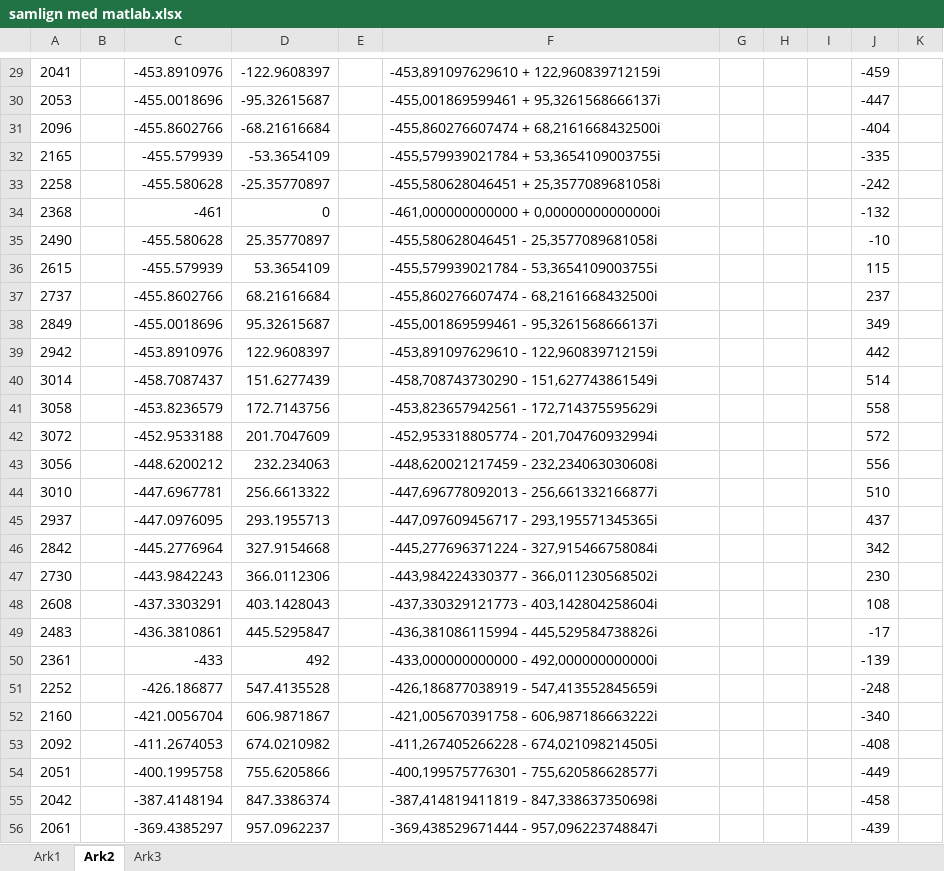
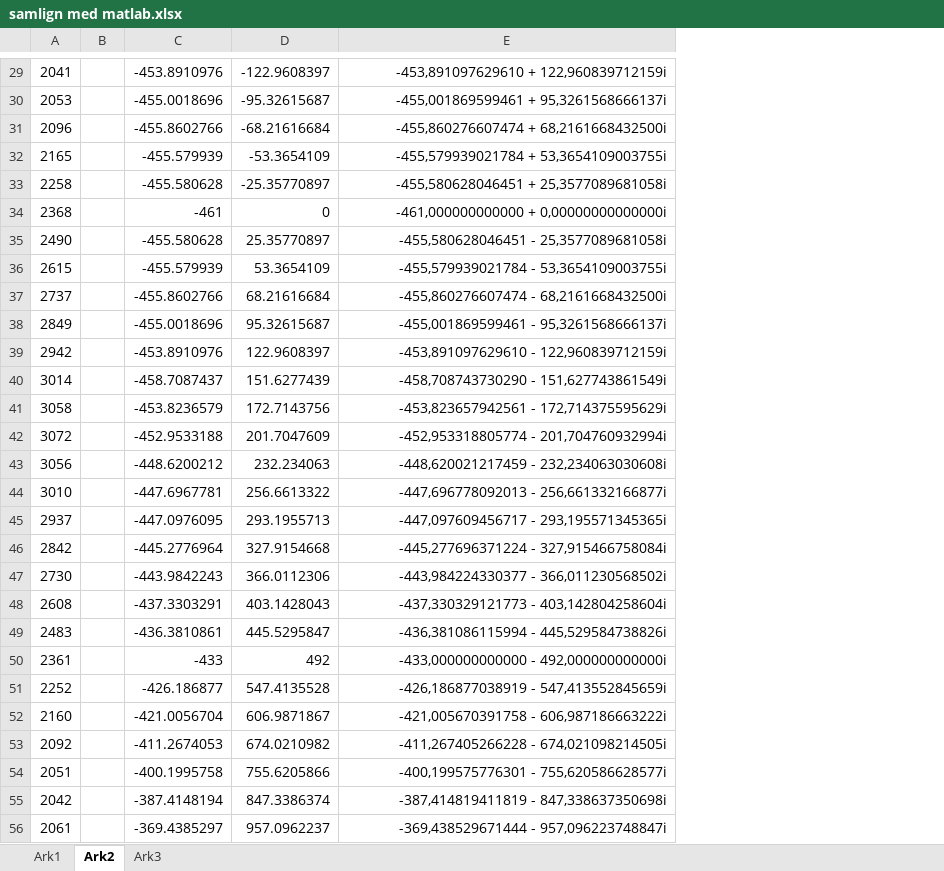
Before and after one commit to Jeppeh90/EE-projekt-4-gruppe-1, an Excel workbook: Maaleenhed/fft/samlign med matlab.xlsx, sheet Ark2, drawn as a sheet; only a part is shown, gaps mark what is left out; values as stored, in another font and other column widths than the file's, no borders; removed rows and columns are numbered as before the commit, all else as after; the diff covers the shown part only; the diff names each change by its address in the sheet, - before the commit and + after, or states it on an @@ line.

```diff
--- a/Maaleenhed/fft/samlign med matlab.xlsx (sheet Ark2)
+++ b/Maaleenhed/fft/samlign med matlab.xlsx (sheet Ark2)
-column E, empty
-column G, empty
-column H, empty
-column I, empty
-column J, rows 29-56: -459 | -447 | -404 | -335 | -242 | -132 | -10 | 115 | 237 | 349 | 442 | 514 | 558 | 572 | 556 | 510 | 437 | 342 | 230 | 108 | -17 | -139 | -248 | -340 | -408 | -449 | -458 | -439
-column K, empty
-E29:E56 alignment: left
+E29:E56 alignment: right
```
Also changed, not shown: 1 added row, 67 removed rows and cell formats elsewhere in this sheet, 4 other files.
